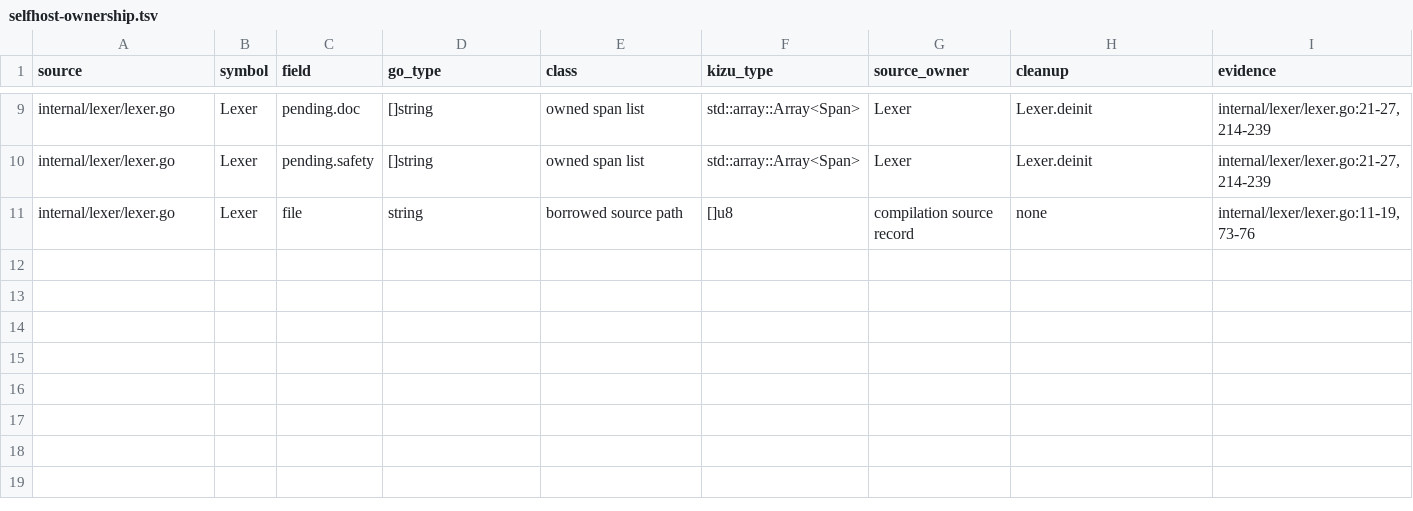
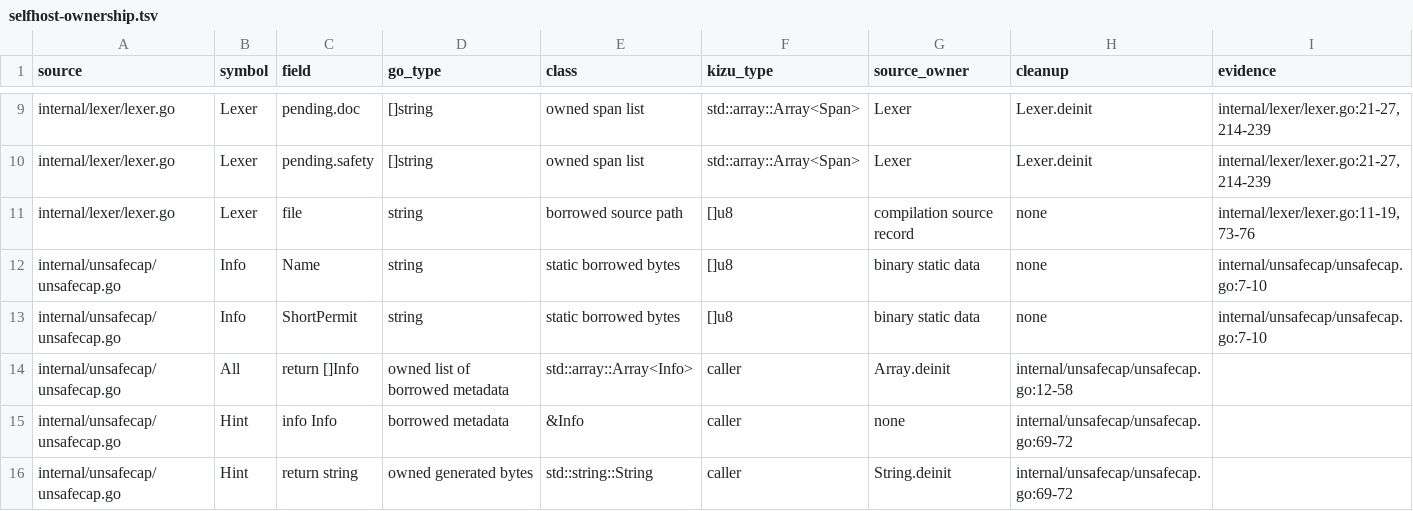
Before and after one commit to kizu-lang/kizu, a TSV file: docs/selfhost-ownership.tsv, drawn as a sheet; only a part is shown, gaps mark what is left out; the diff names each change by its address in the sheet, - before the commit and + after, or states it on an @@ line.

Commit message:
Port unsafe capability metadata to Kizu

```diff
--- a/docs/selfhost-ownership.tsv
+++ b/docs/selfhost-ownership.tsv
+row 12: internal/unsafecap/unsafecap.go | Info | Name | string | static borrowed bytes | []u8 | binary static data | none | internal/unsafecap/unsafecap.go:7-10
+row 13: internal/unsafecap/unsafecap.go | Info | ShortPermit | string | static borrowed bytes | []u8 | binary static data | none | internal/unsafecap/unsafecap.go:7-10
+row 14: internal/unsafecap/unsafecap.go | All | return []Info | owned list of borrowed metadata | std::array::Array<Info> | caller | Array.deinit | internal/unsafecap/unsafecap.go:12-58
+row 15: internal/unsafecap/unsafecap.go | Hint | info Info | borrowed metadata | &Info | caller | none | internal/unsafecap/unsafecap.go:69-72
+row 16: internal/unsafecap/unsafecap.go | Hint | return string | owned generated bytes | std::string::String | caller | String.deinit | internal/unsafecap/unsafecap.go:69-72
```
Also changed, not shown: 2 other files.
